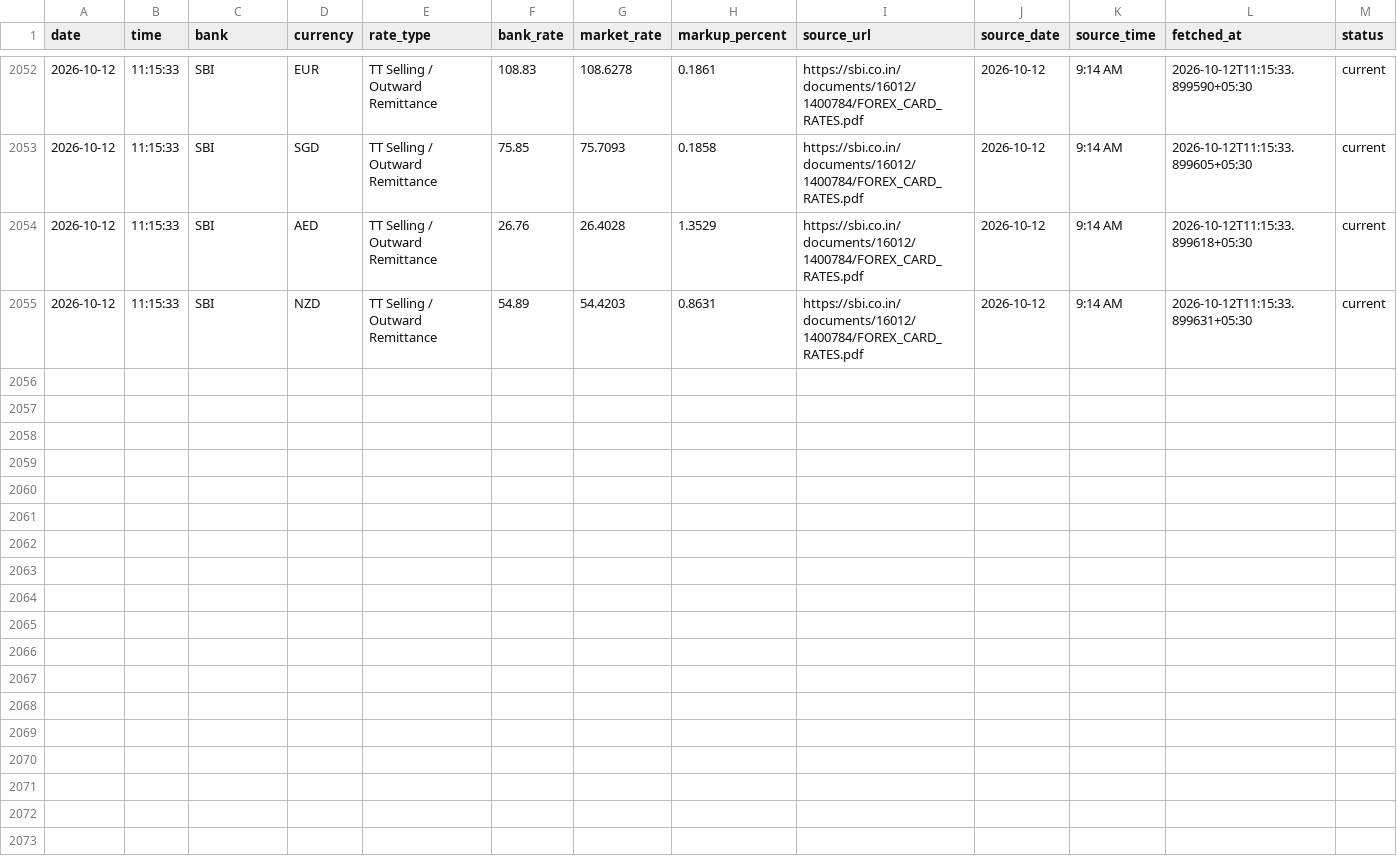
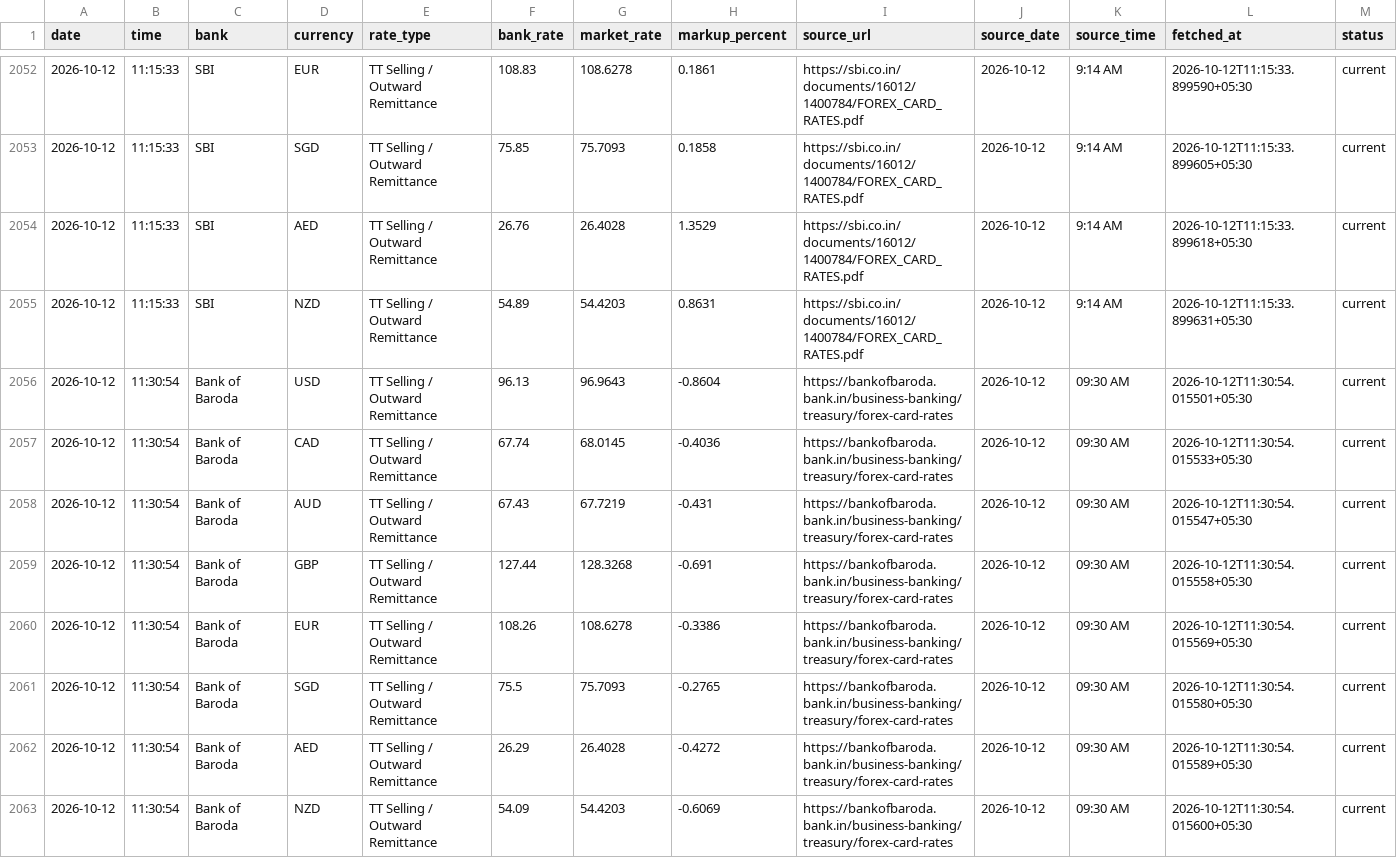
Before and after one commit to rithikbuilds/Project_FLY, a CSV file: data/history.csv, drawn as a sheet; only a part is shown, gaps mark what is left out; rows hold the shown columns only; the diff names each change by its address in the sheet, - before the commit and + after, or states it on an @@ line.

```diff
--- a/data/history.csv
+++ b/data/history.csv
+row 2056: 2026-10-12 | 11:30:54 | Bank of Baroda | USD | TT Selling / Outward Remittance | 96.13 | 96.9643 | -0.8604 | https://bankofbaroda.bank.in/business-banking/treasury/forex-card-rates | 2026-10-12 | 09:30 AM | 2026-10-12T11:30:54.015501+05:30 | current
+row 2057: 2026-10-12 | 11:30:54 | Bank of Baroda | CAD | TT Selling / Outward Remittance | 67.74 | 68.0145 | -0.4036 | https://bankofbaroda.bank.in/business-banking/treasury/forex-card-rates | 2026-10-12 | 09:30 AM | 2026-10-12T11:30:54.015533+05:30 | current
+row 2058: 2026-10-12 | 11:30:54 | Bank of Baroda | AUD | TT Selling / Outward Remittance | 67.43 | 67.7219 | -0.431 | https://bankofbaroda.bank.in/business-banking/treasury/forex-card-rates | 2026-10-12 | 09:30 AM | 2026-10-12T11:30:54.015547+05:30 | current
+row 2059: 2026-10-12 | 11:30:54 | Bank of Baroda | GBP | TT Selling / Outward Remittance | 127.44 | 128.3268 | -0.691 | https://bankofbaroda.bank.in/business-banking/treasury/forex-card-rates | 2026-10-12 | 09:30 AM | 2026-10-12T11:30:54.015558+05:30 | current
+row 2060: 2026-10-12 | 11:30:54 | Bank of Baroda | EUR | TT Selling / Outward Remittance | 108.26 | 108.6278 | -0.3386 | https://bankofbaroda.bank.in/business-banking/treasury/forex-card-rates | 2026-10-12 | 09:30 AM | 2026-10-12T11:30:54.015569+05:30 | current
+row 2061: 2026-10-12 | 11:30:54 | Bank of Baroda | SGD | TT Selling / Outward Remittance | 75.5 | 75.7093 | -0.2765 | https://bankofbaroda.bank.in/business-banking/treasury/forex-card-rates | 2026-10-12 | 09:30 AM | 2026-10-12T11:30:54.015580+05:30 | current
+row 2062: 2026-10-12 | 11:30:54 | Bank of Baroda | AED | TT Selling / Outward Remittance | 26.29 | 26.4028 | -0.4272 | https://bankofbaroda.bank.in/business-banking/treasury/forex-card-rates | 2026-10-12 | 09:30 AM | 2026-10-12T11:30:54.015589+05:30 | current
+row 2063: 2026-10-12 | 11:30:54 | Bank of Baroda | NZD | TT Selling / Outward Remittance | 54.09 | 54.4203 | -0.6069 | https://bankofbaroda.bank.in/business-banking/treasury/forex-card-rates | 2026-10-12 | 09:30 AM | 2026-10-12T11:30:54.015600+05:30 | current
```
Also changed, not shown: 1 other file.
